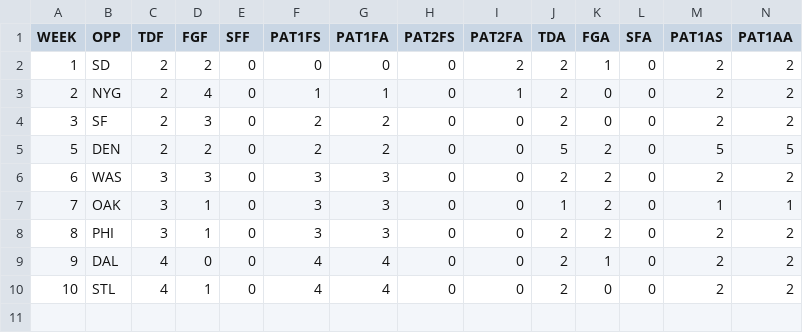
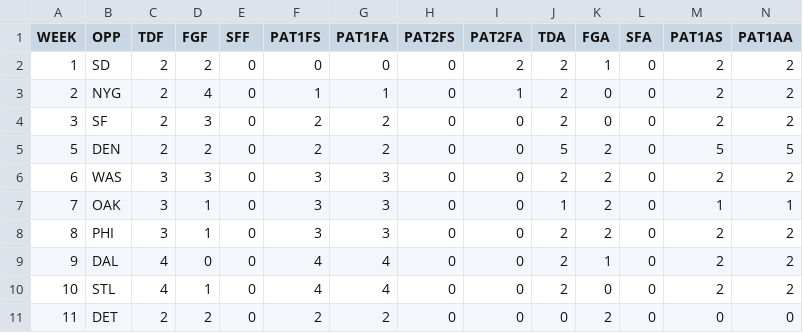
Before and after one commit to JoeJimFlood/NFLPrediction2014, a CSV file: teamcsvs/ARI.csv, drawn as a sheet; only a part is shown; rows hold the shown columns only; the diff names each change by its address in the sheet, - before the commit and + after, or states it on an @@ line.

Commit message:
Added Week 11 Data

```diff
--- a/teamcsvs/ARI.csv
+++ b/teamcsvs/ARI.csv
+row 11: 11 | DET | 2 | 2 | 0 | 2 | 2 | 0 | 0 | 0 | 2 | 0 | 0 | 0
```
Also changed, not shown: teamcsvs/ATL.csv, teamcsvs/BUF.csv, 25 other files.
